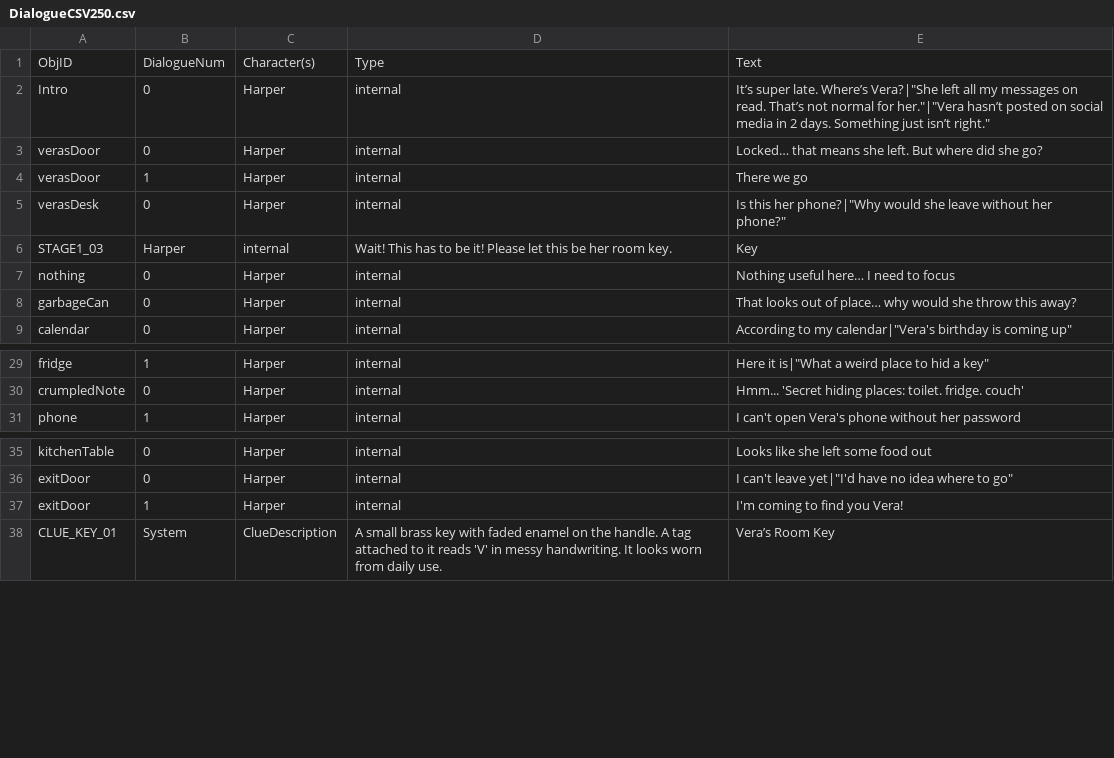
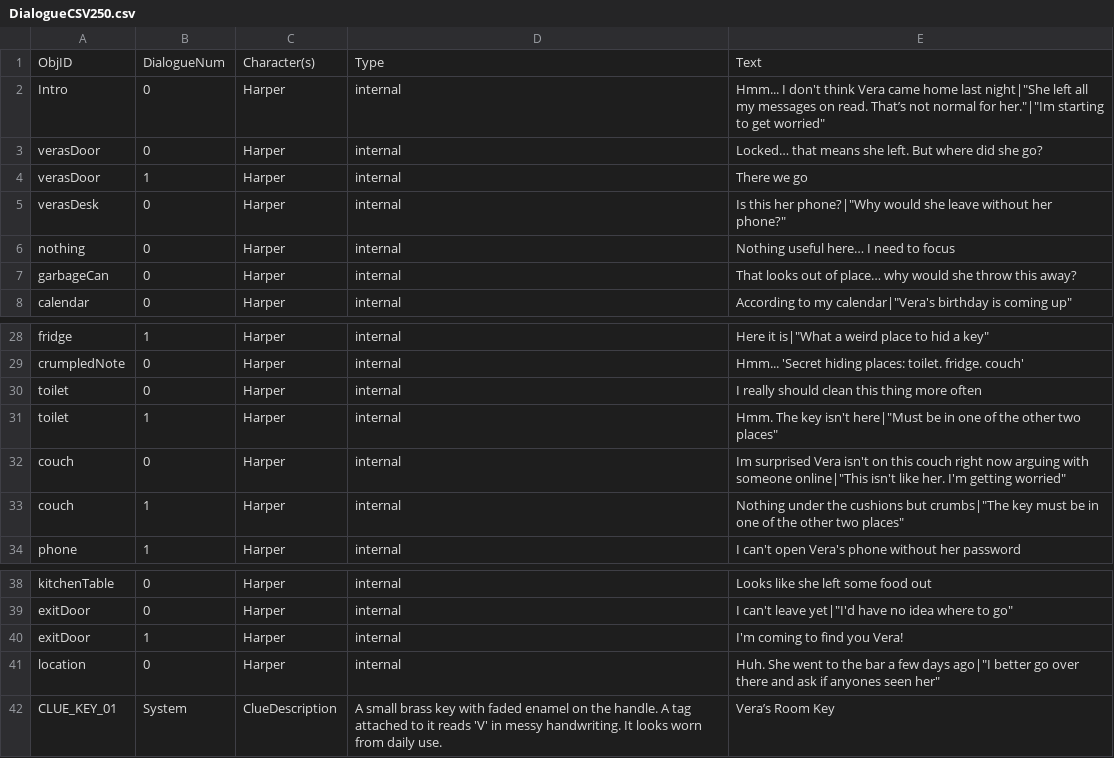
Before and after one commit to Midnight-Umbrella/Project-Hidden-Threads, a CSV file: Assets/Scripts/Dialogue/DialogueCSV250.csv, drawn as a sheet; only a part is shown, gaps mark what is left out.

Commit message:
Bug fixes for stage 1 and 2

```diff
--- a/Assets/Scripts/Dialogue/DialogueCSV250.csv
+++ b/Assets/Scripts/Dialogue/DialogueCSV250.csv
@@ -1,3 +1,3 @@
 ObjID,DialogueNum,Character(s),Type,Text
-Intro,0,Harper,internal,"It’s super  late. Where’s Vera?"|"She left all my messages on read. That’s not normal for her."|"Vera hasn’t posted on social media in 2 days. Something just isn’t right."
+Intro,0,Harper,internal,"Hmm... I don't think Vera came home last night"|"She left all my messages on read. That’s not normal for her."|"Im starting to get worried"
 verasDoor,0,Harper,internal,"Locked… that means she left. But where did she go?"
@@ -5,3 +5,2 @@ verasDoor,1,Harper,internal,"There we go"
 verasDesk,0,Harper,internal,"Is this her phone?"|"Why would she leave without her phone?"
-STAGE1_03,Harper,internal,Wait! This has to be it!  Please let this be her room key.,Key
 nothing,0,Harper,internal,"Nothing useful here… I need to focus"
@@ -30,2 +29,6 @@ fridge,1,Harper,internal,"Here it is"|"What a weird place to hid a key"
 crumpledNote,0,Harper,internal,"Hmm... 'Secret hiding places: toilet. fridge. couch'"
+toilet,0,Harper,internal,"I really should clean this thing more often"
+toilet,1,Harper,internal,"Hmm. The key isn't here"|"Must be in one of the other two places"
+couch,0,Harper,internal,"Im surprised Vera isn't on this couch right now arguing with someone online"|"This isn't like her. I'm getting worried"
+couch,1,Harper,internal,"Nothing under the cushions but crumbs"|"The key must be in one of the other two places"
 phone,1,Harper,internal,"I can't open Vera's phone without her password"
@@ -37,2 +40,3 @@ exitDoor,0,Harper,internal,"I can't leave yet"|"I'd have no idea where to go"
 exitDoor,1,Harper,internal,"I'm coming to find you Vera!"
+location,0,Harper,internal,"Huh. She went to the bar a few days ago"|"I better go over there and ask if anyones seen her"
 CLUE_KEY_01,System,ClueDescription,A small brass key with faded enamel on the handle. A tag attached to it reads 'V' in messy handwriting. It looks worn from daily use.,Vera’s Room Key
```
Also changed, not shown: 18 other files.
